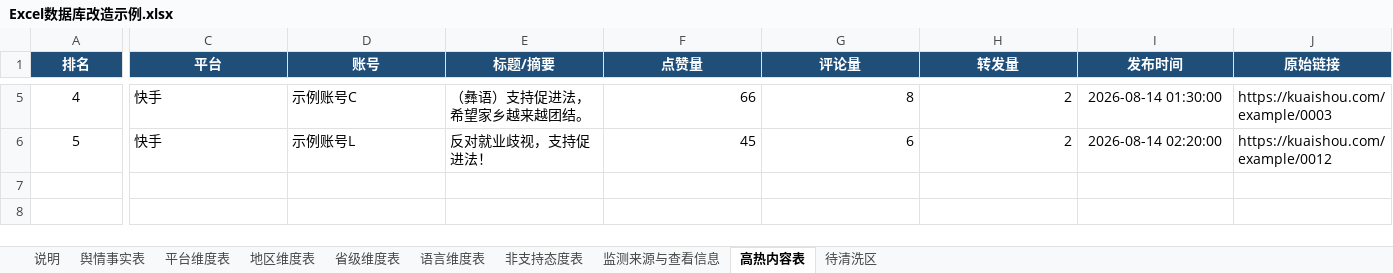
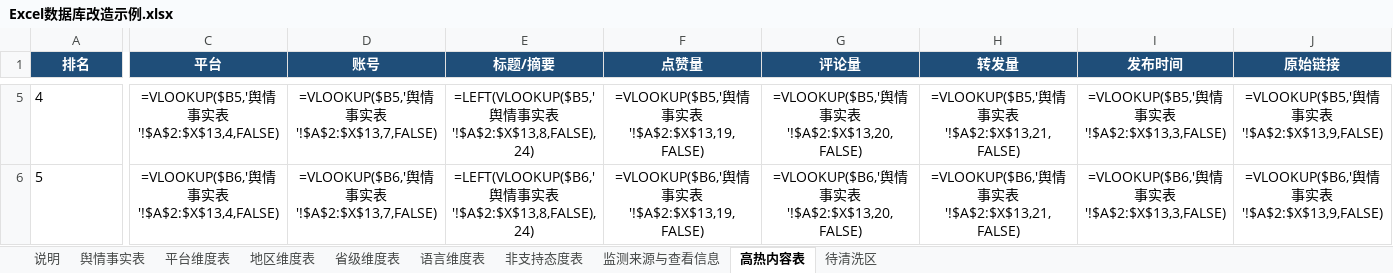
Before and after one commit to singernavyblue/Real-time-situation-map, an Excel workbook: outputs/019ffa64-984c-77b3-b633-3c91c4524394/Excel数据库改造示例.xlsx, sheet 高热内容表, drawn as a sheet; only a part is shown, gaps mark what is left out; values as stored, in another font and other column widths than the file's, no borders; formulas without a stored value are shown as written; conditional formats not drawn; the diff covers the shown part only; the diff names each change by its address in the sheet, - before the commit and + after, or states it on an @@ line.

```diff
--- a/outputs/019ffa64-984c-77b3-b633-3c91c4524394/Excel数据库改造示例.xlsx (sheet 高热内容表)
+++ b/outputs/019ffa64-984c-77b3-b633-3c91c4524394/Excel数据库改造示例.xlsx (sheet 高热内容表)
-A5:A6 alignment: center
+A5:A6 alignment: left
-C5:E6 alignment: left
+C5:E6 alignment: center
-C5 (平台): 快手
+C5 (平台): =VLOOKUP($B5,'舆情事实表'!$A$2:$X$13,4,FALSE)
-D5 (账号): 示例账号C
+D5 (账号): =VLOOKUP($B5,'舆情事实表'!$A$2:$X$13,7,FALSE)
-E5 (标题/摘要): （彝语）支持促进法，希望家乡越来越团结。
+E5 (标题/摘要): =LEFT(VLOOKUP($B5,'舆情事实表'!$A$2:$X$13,8,FALSE),24)
-F5:H6 alignment: right
+F5:H6 alignment: center
-F5 (点赞量): 66
+F5 (点赞量): =VLOOKUP($B5,'舆情事实表'!$A$2:$X$13,19,FALSE)
-G5 (评论量): 8
+G5 (评论量): =VLOOKUP($B5,'舆情事实表'!$A$2:$X$13,20,FALSE)
-H5 (转发量): 2
+H5 (转发量): =VLOOKUP($B5,'舆情事实表'!$A$2:$X$13,21,FALSE)
-I5 (发布时间): 2026-08-14 01:30:00
+I5 (发布时间): =VLOOKUP($B5,'舆情事实表'!$A$2:$X$13,3,FALSE)
-J5:J6 alignment: left
+J5:J6 alignment: center
-J5 (原始链接): https://kuaishou.com/example/0003
+J5 (原始链接): =VLOOKUP($B5,'舆情事实表'!$A$2:$X$13,9,FALSE)
-C6 (平台): 快手
+C6 (平台): =VLOOKUP($B6,'舆情事实表'!$A$2:$X$13,4,FALSE)
-D6 (账号): 示例账号L
+D6 (账号): =VLOOKUP($B6,'舆情事实表'!$A$2:$X$13,7,FALSE)
-E6 (标题/摘要): 反对就业歧视，支持促进法！
+E6 (标题/摘要): =LEFT(VLOOKUP($B6,'舆情事实表'!$A$2:$X$13,8,FALSE),24)
-F6 (点赞量): 45
+F6 (点赞量): =VLOOKUP($B6,'舆情事实表'!$A$2:$X$13,19,FALSE)
-G6 (评论量): 6
+G6 (评论量): =VLOOKUP($B6,'舆情事实表'!$A$2:$X$13,20,FALSE)
-H6 (转发量): 2
+H6 (转发量): =VLOOKUP($B6,'舆情事实表'!$A$2:$X$13,21,FALSE)
-I6 (发布时间): 2026-08-14 02:20:00
+I6 (发布时间): =VLOOKUP($B6,'舆情事实表'!$A$2:$X$13,3,FALSE)
-J6 (原始链接): https://kuaishou.com/example/0012
+J6 (原始链接): =VLOOKUP($B6,'舆情事实表'!$A$2:$X$13,9,FALSE)
```
Also changed, not shown: 24 edited cells and cell formats elsewhere in this sheet, sheet 地区维度表, sheet 舆情事实表, sheet 监测来源与查看信息, sheet 省级维度表, sheet 平台维度表, sheet 语言维度表, 3 more sheets, 16 other files.
